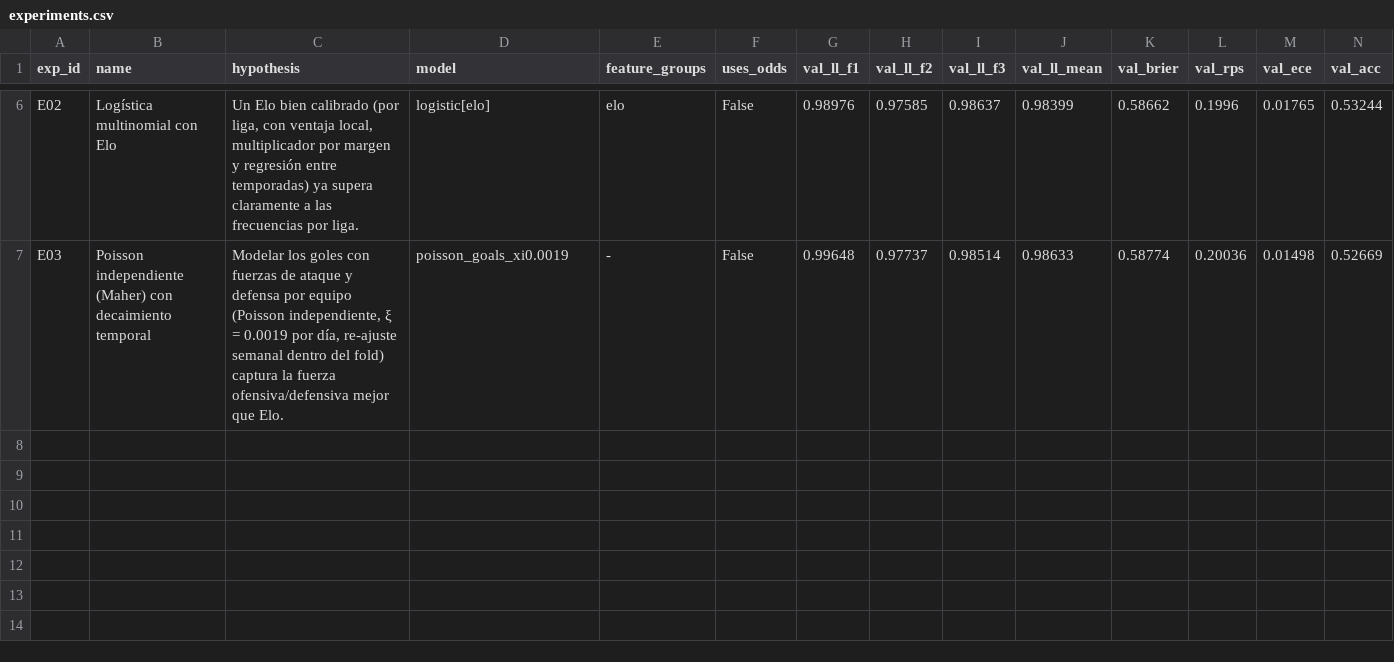
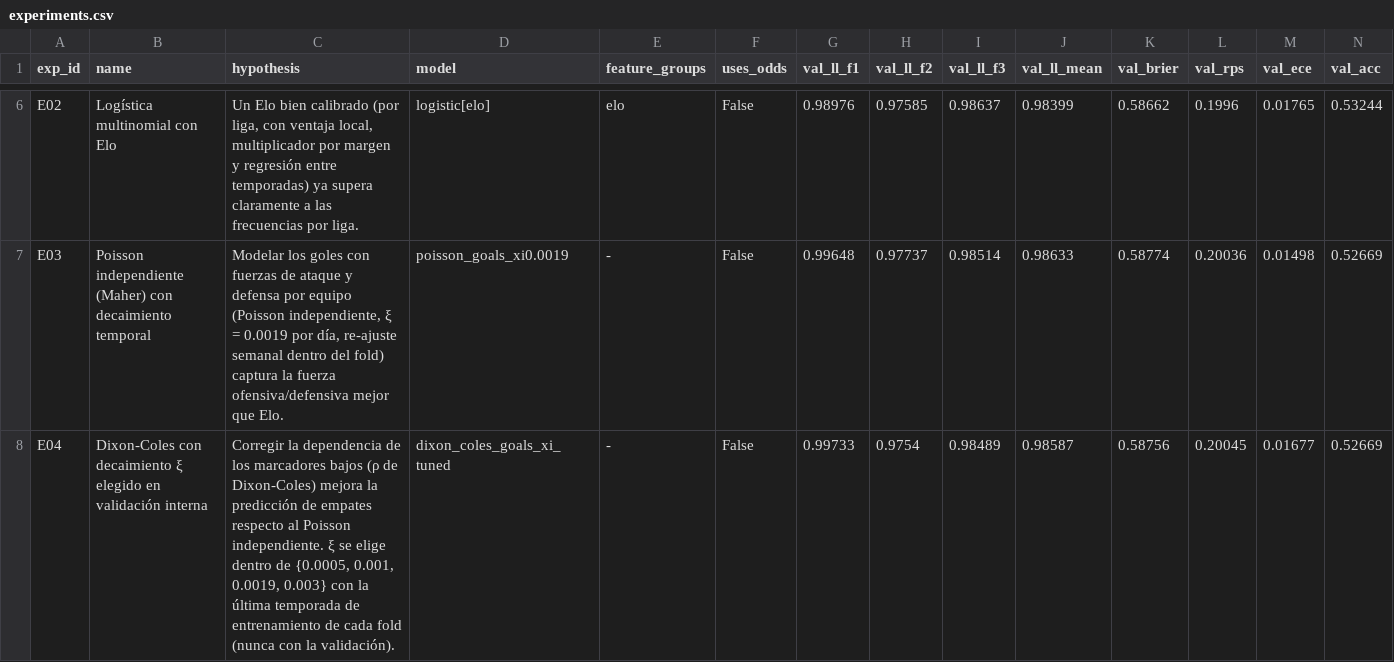
Before and after one commit to SebasTejeda/betting-ml, a CSV file: reports/experiments.csv, drawn as a sheet; only a part is shown, gaps mark what is left out; rows hold the shown columns only; the diff names each change by its address in the sheet, - before the commit and + after, or states it on an @@ line.

```diff
--- a/reports/experiments.csv
+++ b/reports/experiments.csv
+row 8: E04 | Dixon-Coles con decaimiento ξ elegido en validación interna | Corregir la dependencia de los marcadores bajos (ρ de Dixon-Coles) mejora la predicción de empates respecto al Poisson independiente. ξ se elige dentro de {0.0005, 0.001, 0.0019, 0.003} con la última temporada de entrenamiento de cada fold (nunca con la validación). | dixon_coles_goals_xi_tuned | - | False | 0.99733 | 0.9754 | 0.98489 | 0.98587 | 0.58756 | 0.20045 | 0.01677 | 0.52669
```
Also changed, not shown: 6 other files.
